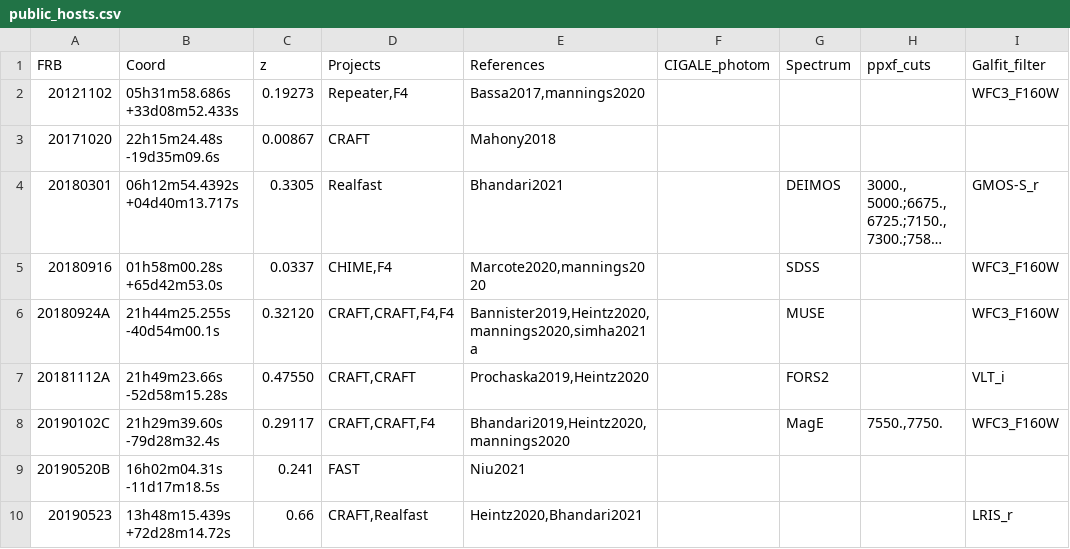
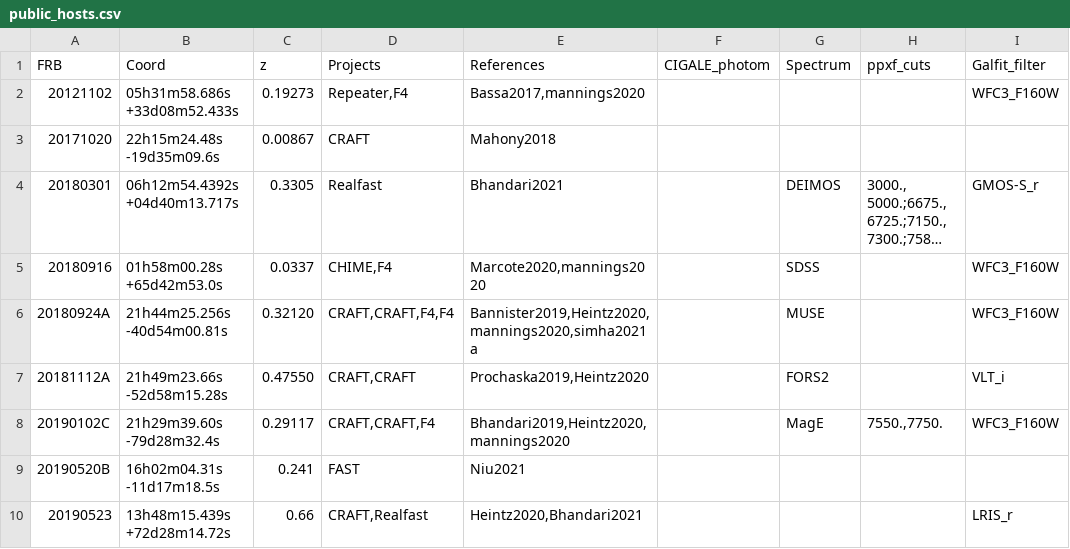
Before and after one commit to FRBs/FRB, a CSV file: frb/data/Galaxies/public_hosts.csv, drawn as a sheet; only a part is shown; long unchanged cells end in …; the diff names each change by its address in the sheet, - before the commit and + after, or states it on an @@ line.

```diff
--- a/frb/data/Galaxies/public_hosts.csv
+++ b/frb/data/Galaxies/public_hosts.csv
-B6 (Coord): 21h44m25.255s -40d54m00.1s
+B6 (Coord): 21h44m25.256s -40d54m00.81s
```
Also changed, not shown: 1 other file.
